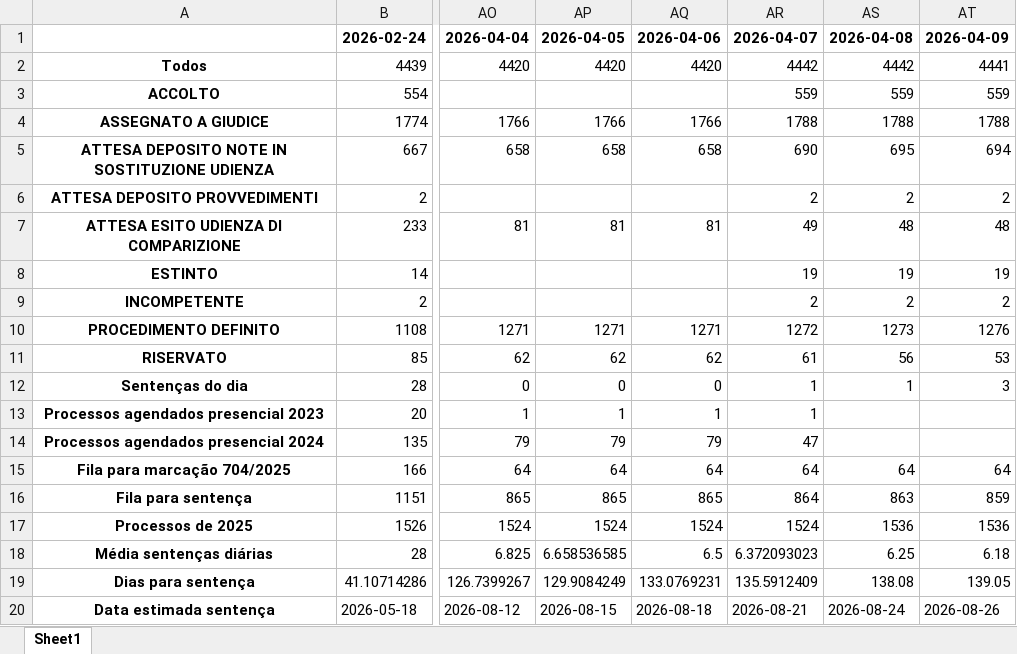
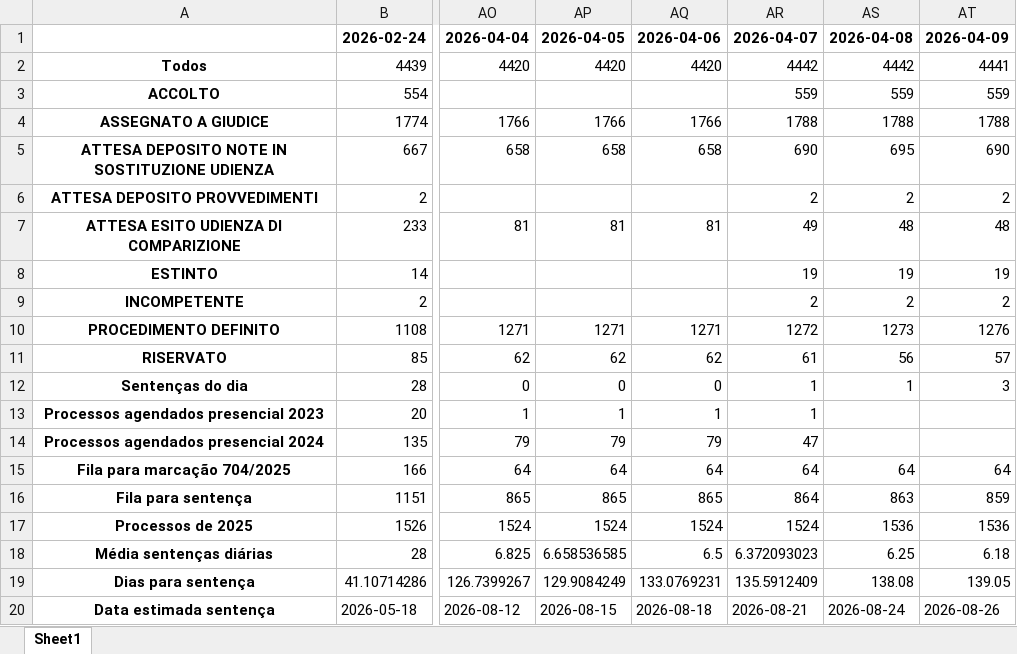
Before and after one commit to rvbergamin/CONITA_DASHBOARD_URL, an Excel workbook: docs/historico_giuriolo.xlsx, sheet Sheet1, drawn as a sheet; only a part is shown, gaps mark what is left out; values as stored, in another font and other column widths than the file's, no borders; the diff names each change by its address in the sheet, - before the commit and + after, or states it on an @@ line.

Commit message:
Atualiza dashboard Giuriolo: docs/historico_giuriolo.xlsx

```diff
--- a/docs/historico_giuriolo.xlsx (sheet Sheet1)
+++ b/docs/historico_giuriolo.xlsx (sheet Sheet1)
-AT5: 694
+AT5: 690
-AT11: 53
+AT11: 57
```
